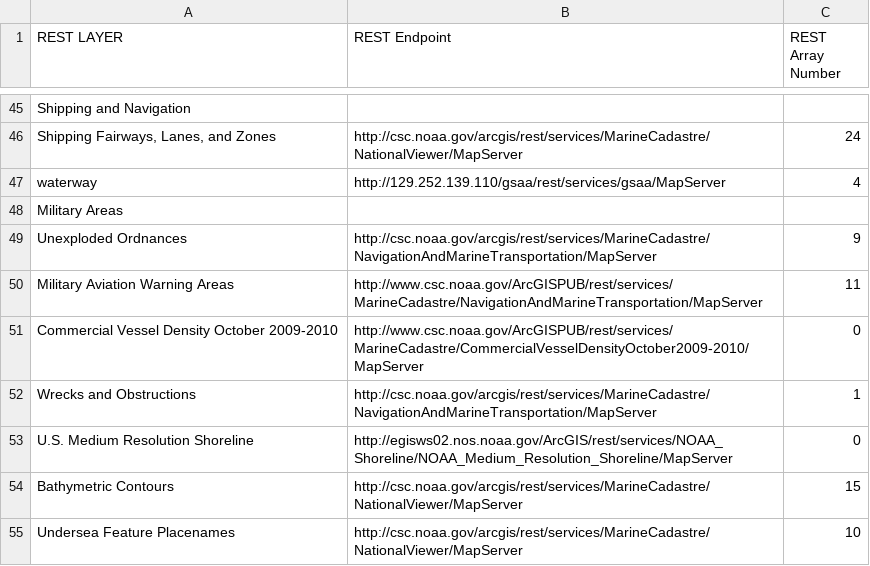
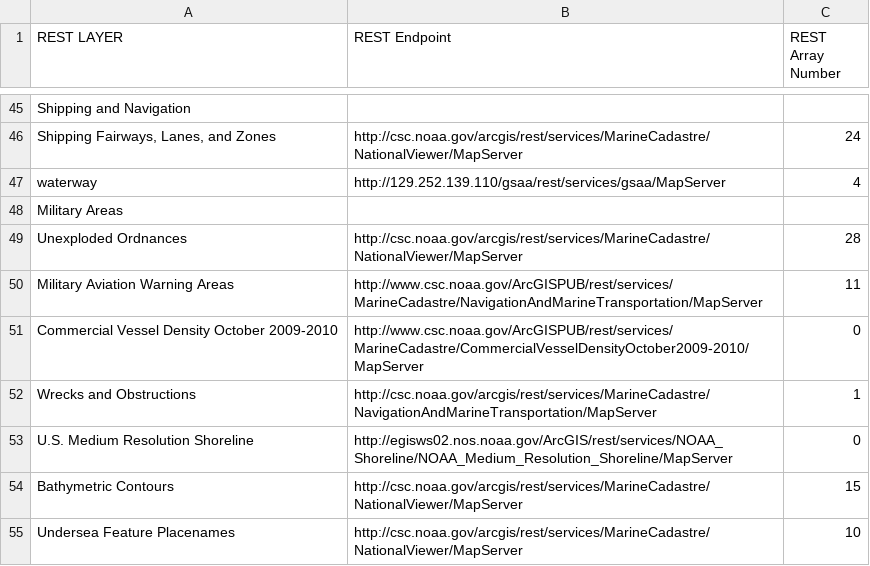
Before and after one commit to gsaaportal/marco-portal, a CSV file: marco/general/management/esriLayerCheckList.csv, drawn as a sheet; only a part is shown, gaps mark what is left out.

```diff
--- a/marco/general/management/esriLayerCheckList.csv
+++ b/marco/general/management/esriLayerCheckList.csv
@@ -48,3 +48,3 @@ waterway,http://129.252.139.110/gsaa/rest/services/gsaa/MapServer,4
 Military Areas,,
-Unexploded Ordnances,http://csc.noaa.gov/arcgis/rest/services/MarineCadastre/NavigationAndMarineTransportation/MapServer,9
+Unexploded Ordnances,http://csc.noaa.gov/arcgis/rest/services/MarineCadastre/NationalViewer/MapServer,28
 Military Aviation Warning Areas,http://www.csc.noaa.gov/ArcGISPUB/rest/services/MarineCadastre/NavigationAndMarineTransportation/MapServer,11
```
Also changed, not shown: marco/general/management/controlFileMaster.csv.
